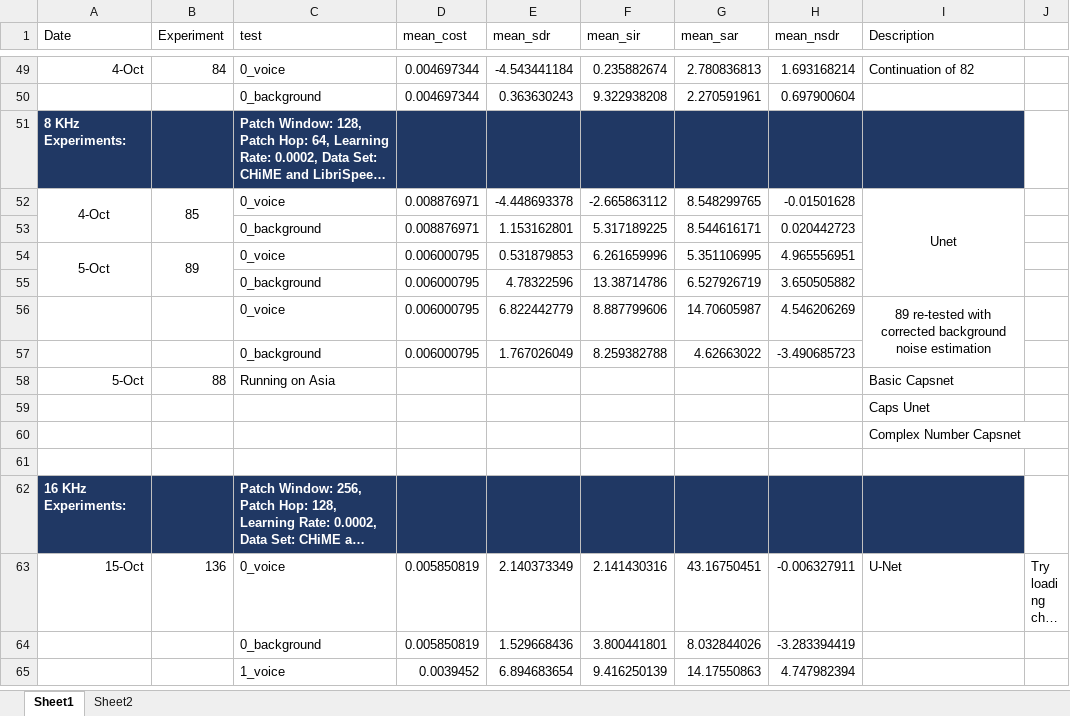
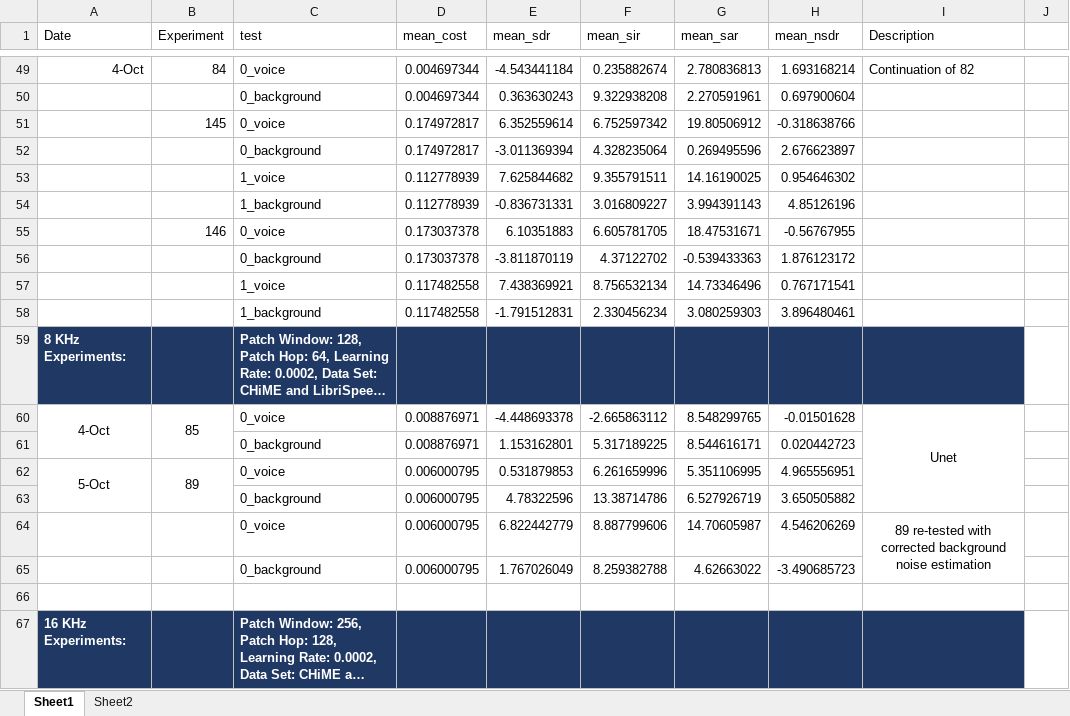
Before and after one commit to tobystaines/MScFinalProject, an Excel workbook: test_metrics/Results.xlsx, sheet Sheet1, drawn as a sheet; only a part is shown, gaps mark what is left out; the shorter side is filled out with more unchanged rows; long unchanged cells end in …; values as stored, in another font and other column widths than the file's, no borders; removed rows and columns are numbered as before the commit, all else as after; the diff names each change by its address in the sheet, - before the commit and + after, or states it on an @@ line.

```diff
--- a/test_metrics/Results.xlsx (sheet Sheet1)
+++ b/test_metrics/Results.xlsx (sheet Sheet1)
+row 51:  | 145 | 0_voice | 0.174972817 | 6.352559614 | 6.752597342 | 19.80506912 | -0.318638766
+row 52:  |  | 0_background | 0.174972817 | -3.011369394 | 4.328235064 | 0.269495596 | 2.676623897
+row 53:  |  | 1_voice | 0.112778939 | 7.625844682 | 9.355791511 | 14.16190025 | 0.954646302
+row 54:  |  | 1_background | 0.112778939 | -0.836731331 | 3.016809227 | 3.994391143 | 4.85126196
+row 55:  | 146 | 0_voice | 0.173037378 | 6.10351883 | 6.605781705 | 18.47531671 | -0.56767955
+row 56:  |  | 0_background | 0.173037378 | -3.811870119 | 4.37122702 | -0.539433363 | 1.876123172
+row 57:  |  | 1_voice | 0.117482558 | 7.438369921 | 8.756532134 | 14.73346496 | 0.767171541
+row 58:  |  | 1_background | 0.117482558 | -1.791512831 | 2.330456234 | 3.080259303 | 3.896480461
-row 58: 5-Oct | 88 | Running on Asia |  |  |  |  |  | Basic Capsnet
-row 59:  |  |  |  |  |  |  |  | Caps Unet
-row 60:  |  |  |  |  |  |  |  | Complex Number Capsnet
```
Also changed, not shown: 3 other files.
